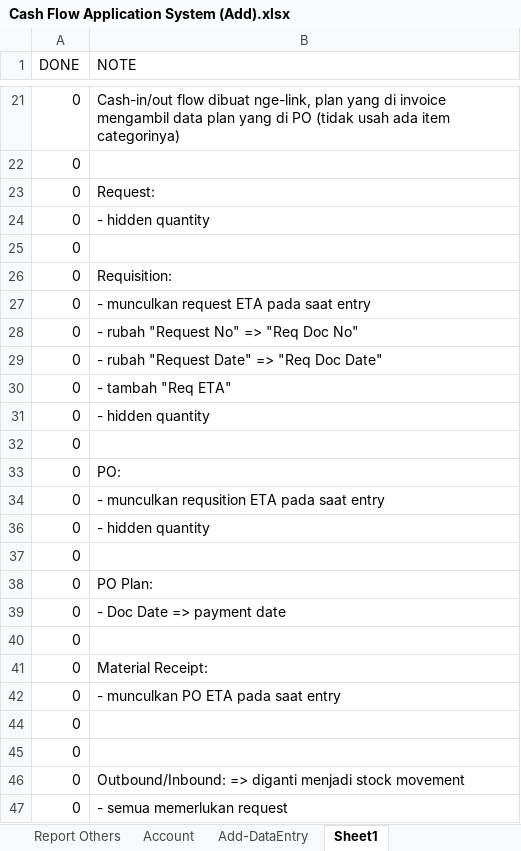
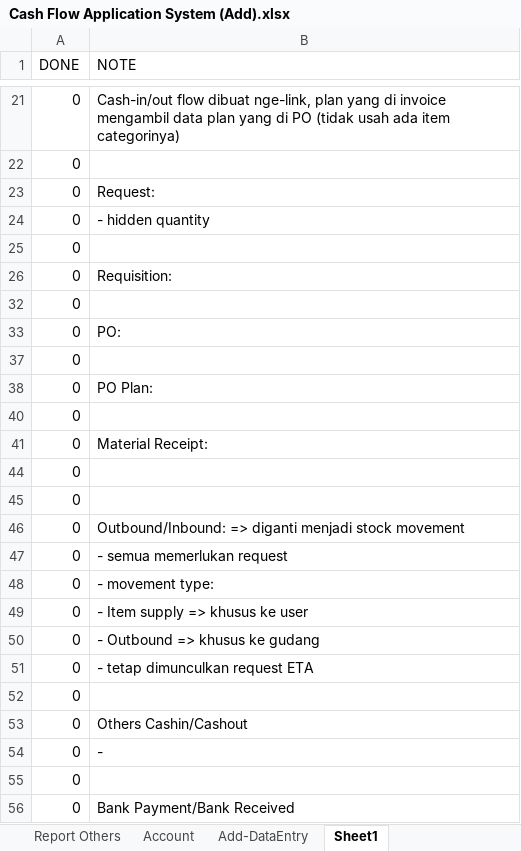
Before and after one commit to antho-firuze/ci_g.ene.sys_, an Excel workbook: Cash Flow Application System (Add).xlsx, sheet Sheet1, drawn as a sheet; only a part is shown, gaps mark what is left out; the shorter side is filled out with more unchanged rows; values as stored, in another font and other column widths than the file's, no borders; the diff names each change by its address in the sheet, - before the commit and + after, or states it on an @@ line.

```diff
--- a/Cash Flow Application System (Add).xlsx (sheet Sheet1)
+++ b/Cash Flow Application System (Add).xlsx (sheet Sheet1)
-row 27: 0 | - munculkan request ETA pada saat entry
-row 28: 0 | - rubah "Request No" => "Req Doc No"
-row 29: 0 | - rubah "Request Date" => "Req Doc Date"
-row 30: 0 | - tambah "Req ETA"
-row 31: 0 | - hidden quantity
-row 34: 0 | - munculkan requsition ETA pada saat entry
-row 36: 0 | - hidden quantity
-row 39: 0 | - Doc Date => payment date
-row 42: 0 | - munculkan PO ETA pada saat entry
```
Also changed, not shown: hidden cells, 27 other files.
